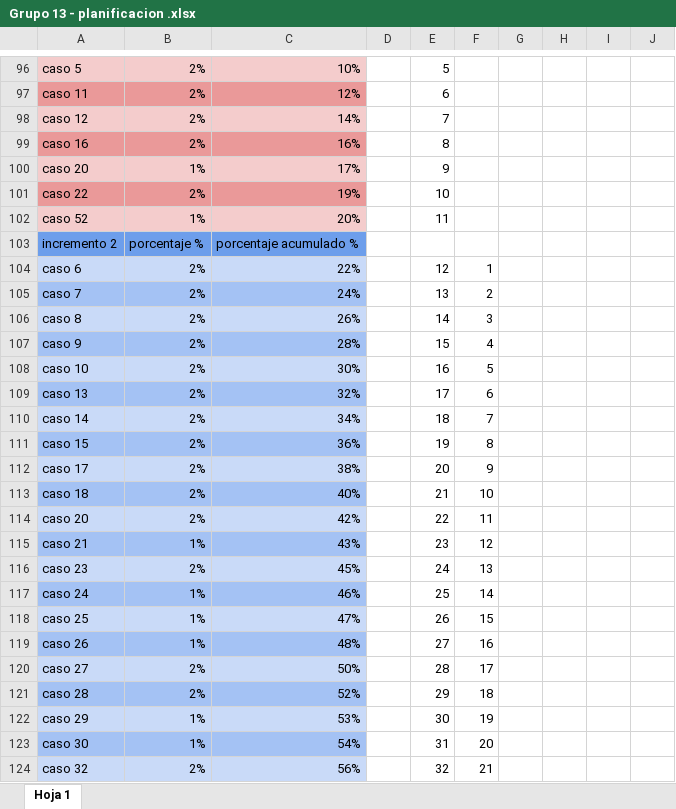
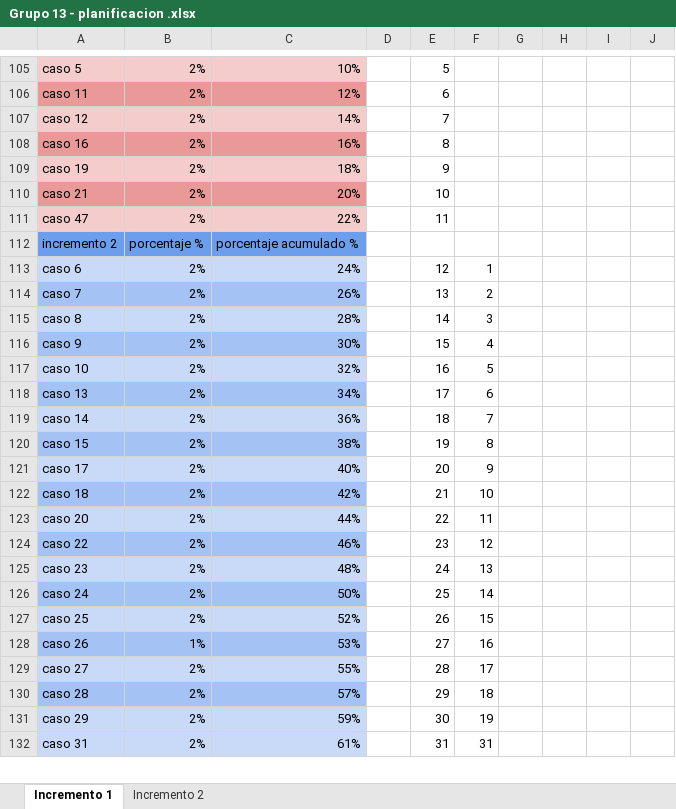
Before and after one commit to Shizars/Proyecto-ing-soft-1-y-2, an Excel workbook: INCREMENTO 1/Grupo 13 - planificacion .xlsx, sheet Incremento 1, drawn as a sheet; only a part is shown, gaps mark what is left out; values as stored, in another font and other column widths than the file's, no borders; charts and pictures not drawn; removed rows and columns are numbered as before the commit, all else as after; the diff covers the shown part only; the diff names each change by its address in the sheet, - before the commit and + after, or states it on an @@ line.

Commit message:
Porcentajes ajustados
se ajustaron los porcentajes de los casos

```diff
--- a/INCREMENTO 1/Grupo 13 - planificacion .xlsx (sheet Incremento 1)
+++ b/INCREMENTO 1/Grupo 13 - planificacion .xlsx (sheet Incremento 1)
-sheet tab: Hoja 1
+sheet tab: Incremento 1
+sheet tab: Incremento 2
-row 100: caso 20 | 1% | 17% |  | 9
+row 109: caso 19 | 2% | 18% |  | 9
-A110: caso 22
+A110: caso 21
-C110: 19%
+C110: 20%
-row 102: caso 52 | 1% | 20% |  | 11
+row 111: caso 47 | 2% | 22% |  | 11
-C113: 22%
+C113: 24%
-C114: 24%
+C114: 26%
-C115: 26%
+C115: 28%
-C116: 28%
+C116: 30%
-C117: 30%
+C117: 32%
-C118: 32%
+C118: 34%
-C119: 34%
+C119: 36%
-C120: 36%
+C120: 38%
-C121: 38%
+C121: 40%
-C122: 40%
+C122: 42%
-C123: 42%
+C123: 44%
-A124: caso 21
+A124: caso 22
-B124: 1%
+B124: 2%
-C124: 43%
+C124: 46%
-C125: 45%
+C125: 48%
-B126:B127: 1%
+B126:B127: 2%
-C126: 46%
+C126: 50%
-C127: 47%
+C127: 52%
-C128: 48%
+C128: 53%
-C129: 50%
+C129: 55%
-C130: 52%
+C130: 57%
-B131: 1%
+B131: 2%
-C131: 53%
+C131: 59%
-row 123: caso 30 | 1% | 54% |  | 31 | 20
-row 124: caso 32 | 2% | 56% |  | 32 | 21
+row 132: caso 31 | 2% | 61% |  | 31 | 31
```
Also changed, not shown: 18 added rows, 13 removed rows, 49 edited cells and cell formats elsewhere in this sheet, formulas that keep their value, charts or pictures.
